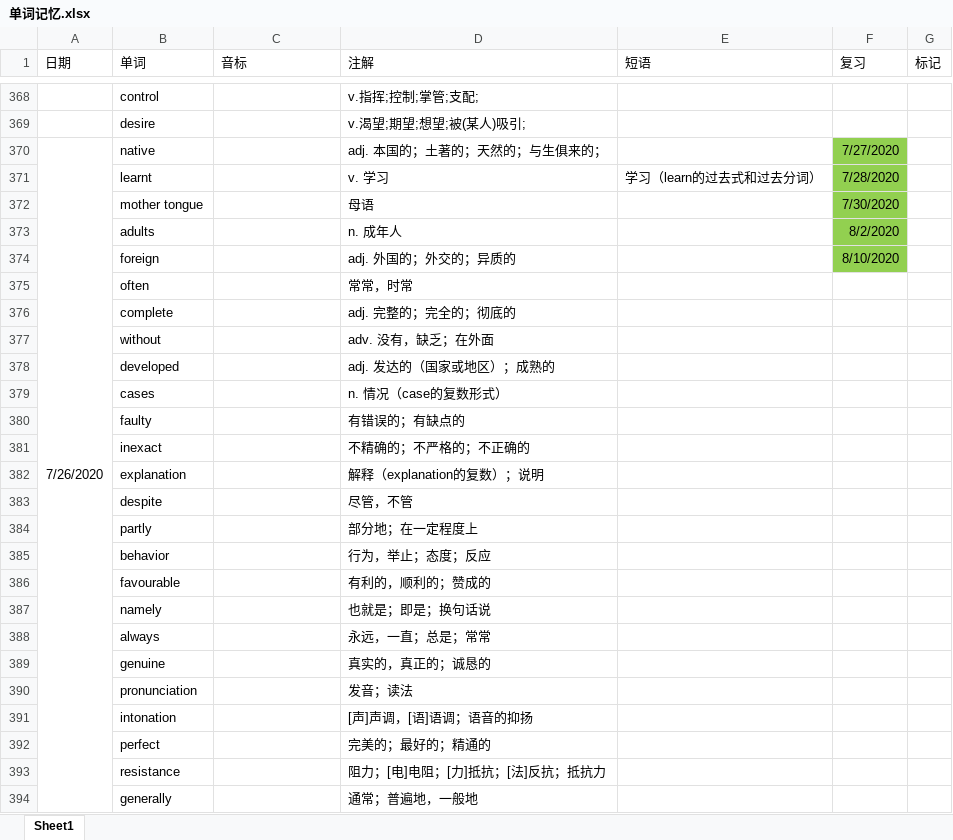
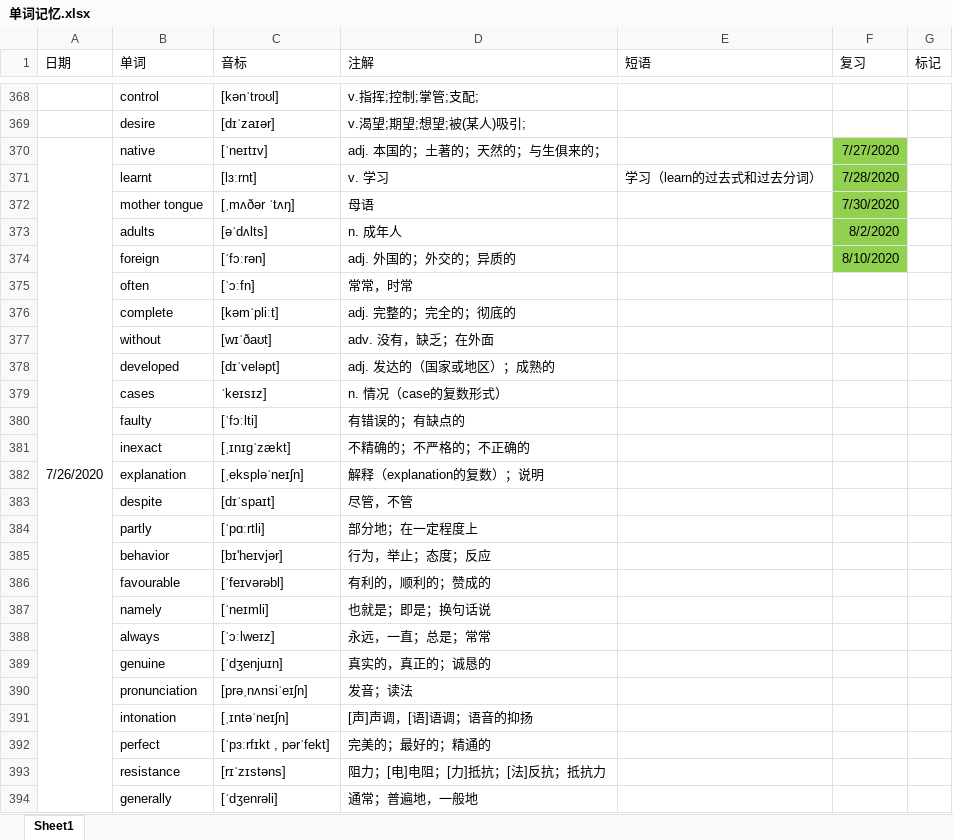
Before and after one commit to GnGx-G/MyMind, an Excel workbook: WordExcel/单词记忆.xlsx, sheet Sheet1, drawn as a sheet; only a part is shown, gaps mark what is left out; values as stored, in another font and other column widths than the file's, no borders; the diff covers the shown part only; the diff names each change by its address in the sheet, - before the commit and + after, or states it on an @@ line.

```diff
--- a/WordExcel/单词记忆.xlsx (sheet Sheet1)
+++ b/WordExcel/单词记忆.xlsx (sheet Sheet1)
-C368 (音标): (empty)
+C368 (音标): [kənˈtroʊl]
-C369 (音标): (empty)
+C369 (音标): [dɪˈzaɪər]
-C370 (音标): (empty)
+C370 (音标): [ˈneɪtɪv]
-C371 (音标): (empty)
+C371 (音标): [lɜːrnt]
-C372 (音标): (empty)
+C372 (音标): [ˌmʌðər ˈtʌŋ]
-C373 (音标): (empty)
+C373 (音标): [əˈdʌlts]
-C374 (音标): (empty)
+C374 (音标): [ˈfɔːrən]
-C375 (音标): (empty)
+C375 (音标): [ˈɔːfn]
-C376 (音标): (empty)
+C376 (音标): [kəmˈpliːt]
-C377 (音标): (empty)
+C377 (音标): [wɪˈðaʊt]
-C378 (音标): (empty)
+C378 (音标): [dɪˈveləpt]
-C379 (音标): (empty)
+C379 (音标): ˈkeɪsɪz]
-C380 (音标): (empty)
+C380 (音标): [ˈfɔːlti]
-C381 (音标): (empty)
+C381 (音标): [ˌɪnɪɡˈzækt]
-C382 (音标): (empty)
+C382 (音标): [ˌekspləˈneɪʃn]
-C383 (音标): (empty)
+C383 (音标): [dɪˈspaɪt]
-C384 (音标): (empty)
+C384 (音标): [ˈpɑːrtli]
-C385 (音标): (empty)
+C385 (音标): [bɪ'heɪvjər]
-C386 (音标): (empty)
+C386 (音标): [ˈfeɪvərəbl]
-C387 (音标): (empty)
+C387 (音标): [ˈneɪmli]
-C388 (音标): (empty)
+C388 (音标): [ˈɔːlweɪz]
-C389 (音标): (empty)
+C389 (音标): [ˈdʒenjuɪn]
-C390 (音标): (empty)
+C390 (音标): [prəˌnʌnsiˈeɪʃn]
-C391 (音标): (empty)
+C391 (音标): [ˌɪntəˈneɪʃn]
-C392 (音标): (empty)
+C392 (音标): [ˈpɜːrfɪkt , pərˈfekt]
-C393 (音标): (empty)
+C393 (音标): [rɪˈzɪstəns]
-C394 (音标): (empty)
+C394 (音标): [ˈdʒenrəli]
```
Also changed, not shown: 32 edited cells elsewhere in this sheet.
